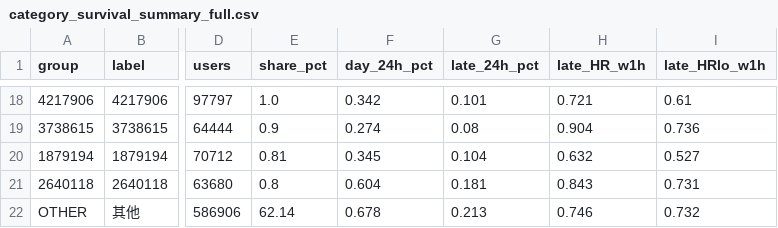
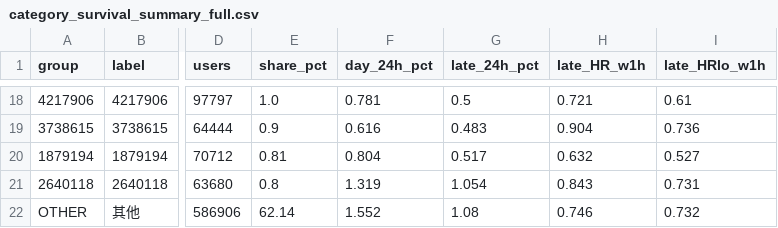
Before and after one commit to SJeffZhang/taobao-night-browsing, a CSV file: results/category_survival_summary_full.csv, drawn as a sheet; only a part is shown, gaps mark what is left out; the diff covers the shown part only; the diff names each change by its address in the sheet, - before the commit and + after, or states it on an @@ line.

```diff
--- a/results/category_survival_summary_full.csv
+++ b/results/category_survival_summary_full.csv
-F18 (day_24h_pct): 0.342
+F18 (day_24h_pct): 0.781
-G18 (late_24h_pct): 0.101
+G18 (late_24h_pct): 0.5
-F19 (day_24h_pct): 0.274
+F19 (day_24h_pct): 0.616
-G19 (late_24h_pct): 0.08
+G19 (late_24h_pct): 0.483
-F20 (day_24h_pct): 0.345
+F20 (day_24h_pct): 0.804
-G20 (late_24h_pct): 0.104
+G20 (late_24h_pct): 0.517
-F21 (day_24h_pct): 0.604
+F21 (day_24h_pct): 1.319
-G21 (late_24h_pct): 0.181
+G21 (late_24h_pct): 1.054
-F22 (day_24h_pct): 0.678
+F22 (day_24h_pct): 1.552
-G22 (late_24h_pct): 0.213
+G22 (late_24h_pct): 1.08
```
Also changed, not shown: 32 edited cells elsewhere in this file, 34 other files.
